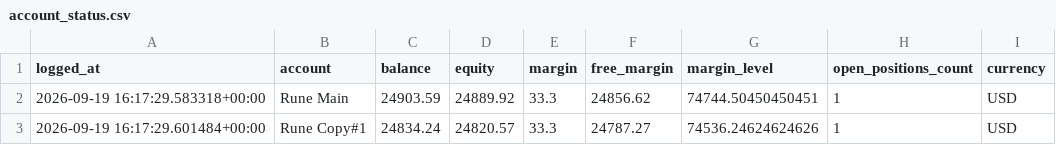
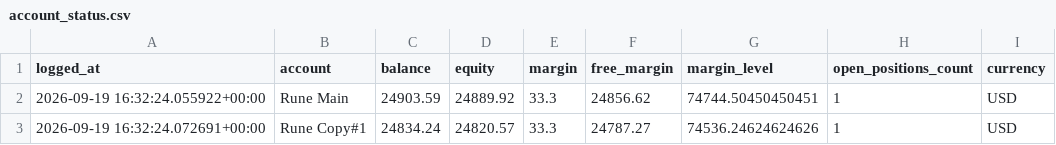
Before and after one commit to Runetherune/trading-dashboard, a CSV file: account_status.csv, drawn as a sheet.

```diff
--- a/account_status.csv
+++ b/account_status.csv
@@ -1,3 +1,3 @@
 logged_at,account,balance,equity,margin,free_margin,margin_level,open_positions_count,currency
-2026-09-19 16:17:29.583318+00:00,Rune Main,24903.59,24889.92,33.3,24856.62,74744.50450450451,1,USD
-2026-09-19 16:17:29.601484+00:00,Rune Copy#1,24834.24,24820.57,33.3,24787.27,74536.24624624626,1,USD
+2026-09-19 16:32:24.055922+00:00,Rune Main,24903.59,24889.92,33.3,24856.62,74744.50450450451,1,USD
+2026-09-19 16:32:24.072691+00:00,Rune Copy#1,24834.24,24820.57,33.3,24787.27,74536.24624624626,1,USD
```
Also changed, not shown: activity_log.csv, 1 other file.
